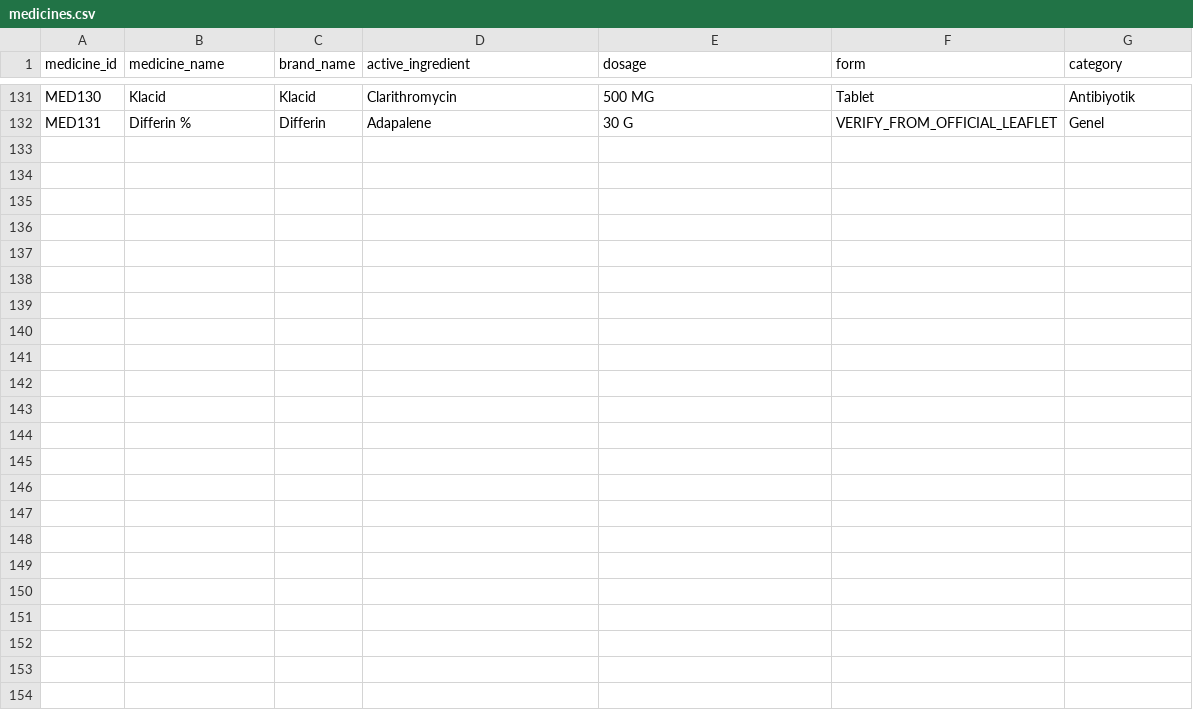
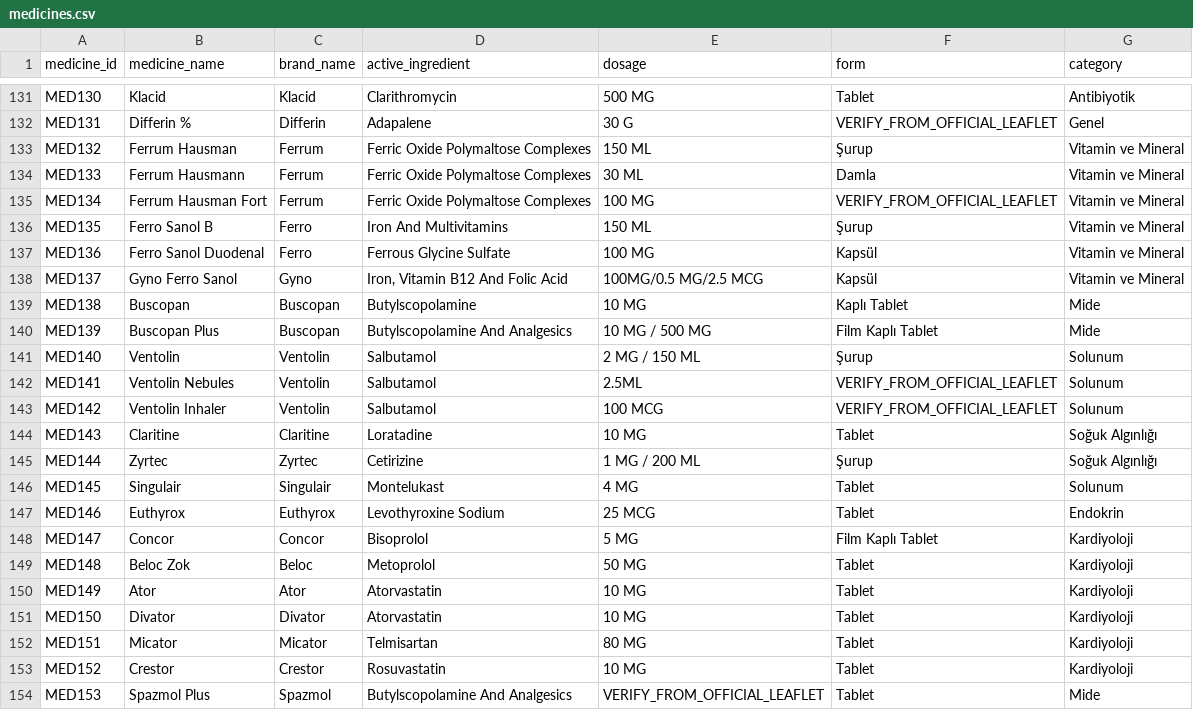
Before and after one commit to Melikeda/medicine-box-detection-yolov8, a CSV file: data/database/medicines.csv, drawn as a sheet; only a part is shown, gaps mark what is left out.

```diff
--- a/data/database/medicines.csv
+++ b/data/database/medicines.csv
@@ -132 +132,23 @@ MED130,Klacid,Klacid,Clarithromycin,500 MG,Tablet,Antibiyotik
 MED131,Differin %,Differin,Adapalene,30 G,VERIFY_FROM_OFFICIAL_LEAFLET,Genel
+MED132,Ferrum Hausman,Ferrum,Ferric Oxide Polymaltose Complexes,150 ML,Şurup,Vitamin ve Mineral
+MED133,Ferrum Hausmann,Ferrum,Ferric Oxide Polymaltose Complexes,30 ML,Damla,Vitamin ve Mineral
+MED134,Ferrum Hausman Fort,Ferrum,Ferric Oxide Polymaltose Complexes,100 MG,VERIFY_FROM_OFFICIAL_LEAFLET,Vitamin ve Mineral
+MED135,Ferro Sanol B,Ferro,Iron And Multivitamins,150 ML,Şurup,Vitamin ve Mineral
+MED136,Ferro Sanol Duodenal,Ferro,Ferrous Glycine Sulfate,100 MG,Kapsül,Vitamin ve Mineral
+MED137,Gyno Ferro Sanol,Gyno,"Iron, Vitamin B12 And Folic Acid",100MG/0.5 MG/2.5 MCG,Kapsül,Vitamin ve Mineral
+MED138,Buscopan,Buscopan,Butylscopolamine,10 MG,Kaplı Tablet,Mide
+MED139,Buscopan Plus,Buscopan,Butylscopolamine And Analgesics,10 MG / 500 MG,Film Kaplı Tablet,Mide
+MED140,Ventolin,Ventolin,Salbutamol,2 MG / 150 ML,Şurup,Solunum
+MED141,Ventolin Nebules,Ventolin,Salbutamol,2.5ML,VERIFY_FROM_OFFICIAL_LEAFLET,Solunum
+MED142,Ventolin Inhaler,Ventolin,Salbutamol,100 MCG,VERIFY_FROM_OFFICIAL_LEAFLET,Solunum
+MED143,Claritine,Claritine,Loratadine,10 MG,Tablet,Soğuk Algınlığı
+MED144,Zyrtec,Zyrtec,Cetirizine,1 MG / 200 ML,Şurup,Soğuk Algınlığı
+MED145,Singulair,Singulair,Montelukast,4 MG,Tablet,Solunum
+MED146,Euthyrox,Euthyrox,Levothyroxine Sodium,25 MCG,Tablet,Endokrin
+MED147,Concor,Concor,Bisoprolol,5 MG,Film Kaplı Tablet,Kardiyoloji
+MED148,Beloc Zok,Beloc,Metoprolol,50 MG,Tablet,Kardiyoloji
+MED149,Ator,Ator,Atorvastatin,10 MG,Tablet,Kardiyoloji
+MED150,Divator,Divator,Atorvastatin,10 MG,Tablet,Kardiyoloji
+MED151,Micator,Micator,Telmisartan,80 MG,Tablet,Kardiyoloji
+MED152,Crestor,Crestor,Rosuvastatin,10 MG,Tablet,Kardiyoloji
+MED153,Spazmol Plus,Spazmol,Butylscopolamine And Analgesics,VERIFY_FROM_OFFICIAL_LEAFLET,Tablet,Mide
```
Also changed, not shown: 12 other files.
